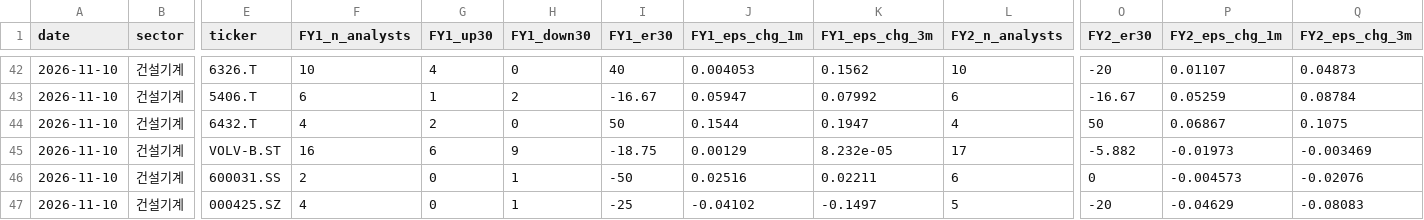
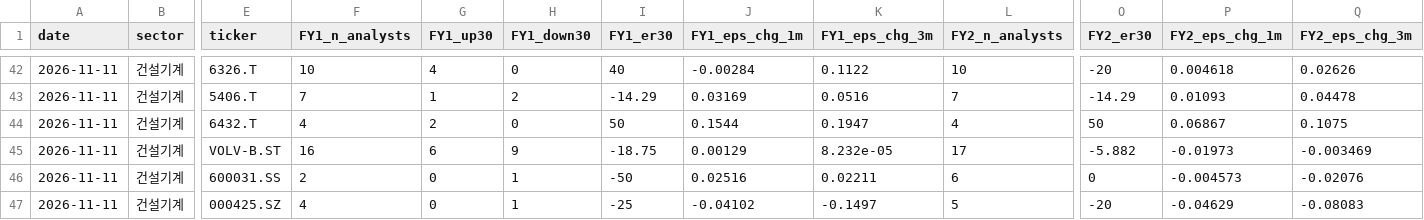
Before and after one commit to gschoie/ecos-fx-rates, a CSV file: output/earnings_revision/er_latest.csv, drawn as a sheet; only a part is shown, gaps mark what is left out; the diff covers the shown part only; the diff names each change by its address in the sheet, - before the commit and + after, or states it on an @@ line.

```diff
--- a/output/earnings_revision/er_latest.csv
+++ b/output/earnings_revision/er_latest.csv
-A42:A47 (date): 2026-11-10
+A42:A47 (date): 2026-11-11
-J42 (FY1_eps_chg_1m): 0.004053
+J42 (FY1_eps_chg_1m): -0.00284
-K42 (FY1_eps_chg_3m): 0.1562
+K42 (FY1_eps_chg_3m): 0.1122
-P42 (FY2_eps_chg_1m): 0.01107
+P42 (FY2_eps_chg_1m): 0.004618
-Q42 (FY2_eps_chg_3m): 0.04873
+Q42 (FY2_eps_chg_3m): 0.02626
-F43 (FY1_n_analysts): 6
+F43 (FY1_n_analysts): 7
-I43 (FY1_er30): -16.67
+I43 (FY1_er30): -14.29
-J43 (FY1_eps_chg_1m): 0.05947
+J43 (FY1_eps_chg_1m): 0.03169
-K43 (FY1_eps_chg_3m): 0.07992
+K43 (FY1_eps_chg_3m): 0.0516
-L43 (FY2_n_analysts): 6
+L43 (FY2_n_analysts): 7
-O43 (FY2_er30): -16.67
+O43 (FY2_er30): -14.29
-P43 (FY2_eps_chg_1m): 0.05259
+P43 (FY2_eps_chg_1m): 0.01093
-Q43 (FY2_eps_chg_3m): 0.08784
+Q43 (FY2_eps_chg_3m): 0.04478
```
Also changed, not shown: 98 edited cells elsewhere in this file, 1 other file.
